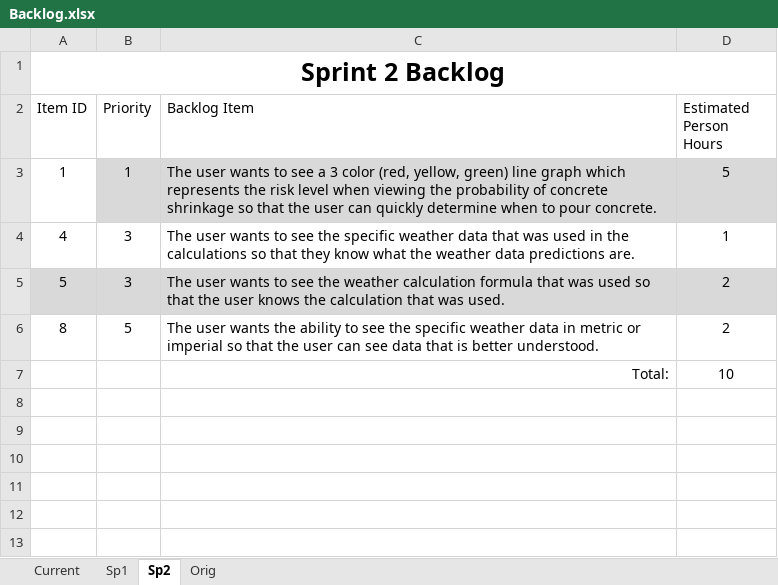
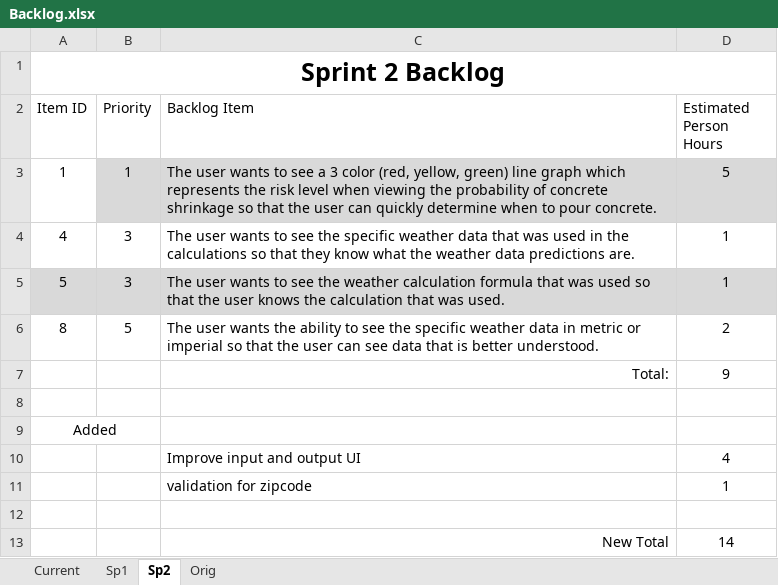
Before and after one commit to Bryalle90/concrete-drying-app, an Excel workbook: documents/Backlog.xlsx, sheet Sp2, drawn as a sheet; values as stored, in another font and other column widths than the file's, no borders; table styles not drawn; addresses are those after the commit; the diff names each change by its address in the sheet, - before the commit and + after, or states it on an @@ line.

```diff
--- a/documents/Backlog.xlsx (sheet Sp2)
+++ b/documents/Backlog.xlsx (sheet Sp2)
-D5 (Estimated Person Hours): 2
+D5 (Estimated Person Hours): 1
+row 7:  |  | Total: | 9
-row 8:  |  | Total: | 10
+row 8: (empty)
+row 9: Added
+row 10:  |  | Improve input and output UI | 4
+row 11:  |  | validation for zipcode | 1
+row 12: (empty)
+row 13:  |  | New Total | 14
```
Also changed, not shown: sheet Current, documents/Burndown.xlsx.
